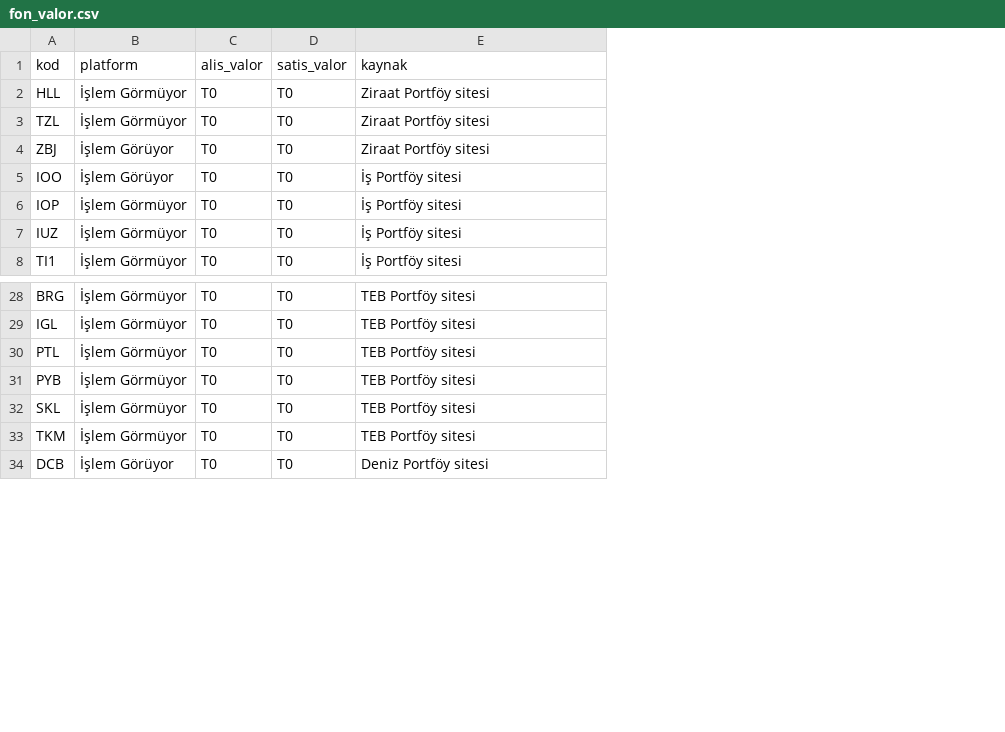
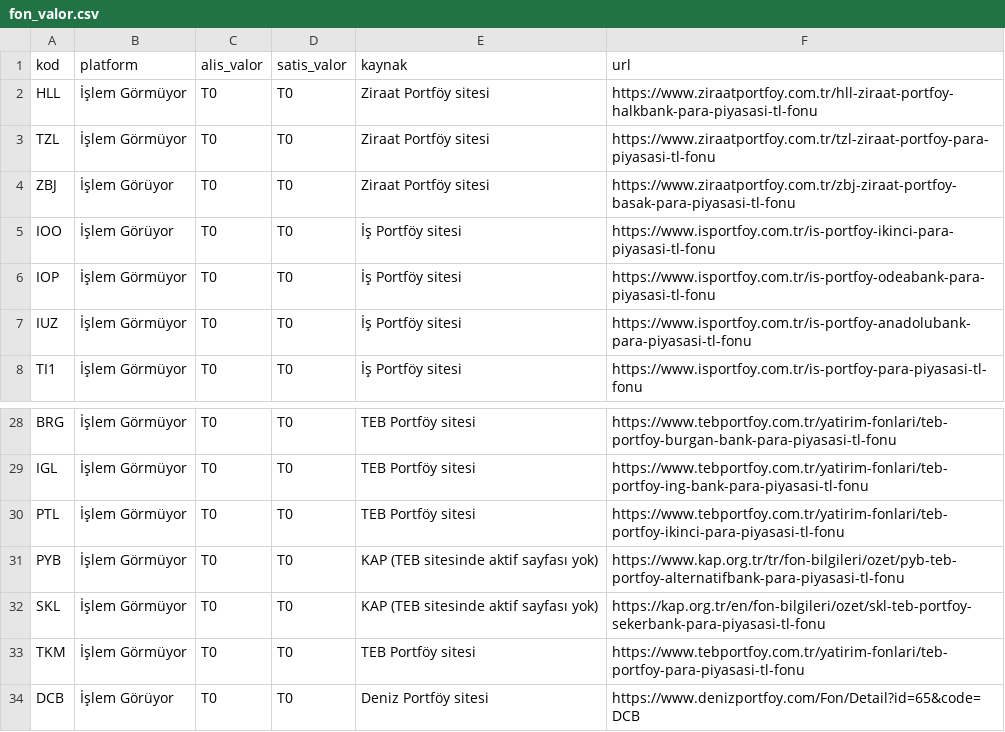
Before and after one commit to erginylmz-eng/Fon, a CSV file: data/fon_valor.csv, drawn as a sheet; only a part is shown, gaps mark what is left out; the diff names each change by its address in the sheet, - before the commit and + after, or states it on an @@ line.

Commit message:
Update fon_valor.csv

```diff
--- a/data/fon_valor.csv
+++ b/data/fon_valor.csv
+column F (url), rows 2-8: https://www.ziraatportfoy.com.tr/hll-ziraat-portfoy-halkbank-para-piyasasi-tl-fonu | https://www.ziraatportfoy.com.tr/tzl-ziraat-portfoy-para-piyasasi-tl-fonu | https://www.ziraatportfoy.com.tr/zbj-ziraat-portfoy-basak-para-piyasasi-tl-fonu | https://www.isportfoy.com.tr/is-portfoy-ikinci-para-piyasasi-tl-fonu | https://www.isportfoy.com.tr/is-portfoy-odeabank-para-piyasasi-tl-fonu | https://www.isportfoy.com.tr/is-portfoy-anadolubank-para-piyasasi-tl-fonu | https://www.isportfoy.com.tr/is-portfoy-para-piyasasi-tl-fonu; rows 28-34: https://www.tebportfoy.com.tr/yatirim-fonlari/teb-portfoy-burgan-bank-para-piyasasi-tl-fonu | https://www.tebportfoy.com.tr/yatirim-fonlari/teb-portfoy-ing-bank-para-piyasasi-tl-fonu | https://www.tebportfoy.com.tr/yatirim-fonlari/teb-portfoy-ikinci-para-piyasasi-tl-fonu | https://www.kap.org.tr/tr/fon-bilgileri/ozet/pyb-teb-portfoy-alternatifbank-para-piyasasi-tl-fonu | https://kap.org.tr/en/fon-bilgileri/ozet/skl-teb-portfoy-sekerbank-para-piyasasi-tl-fonu | https://www.tebportfoy.com.tr/yatirim-fonlari/teb-portfoy-para-piyasasi-tl-fonu | https://www.denizportfoy.com/Fon/Detail?id=65&code=DCB
-E31:E32 (kaynak): TEB Portföy sitesi
+E31:E32 (kaynak): KAP (TEB sitesinde aktif sayfası yok)
```
